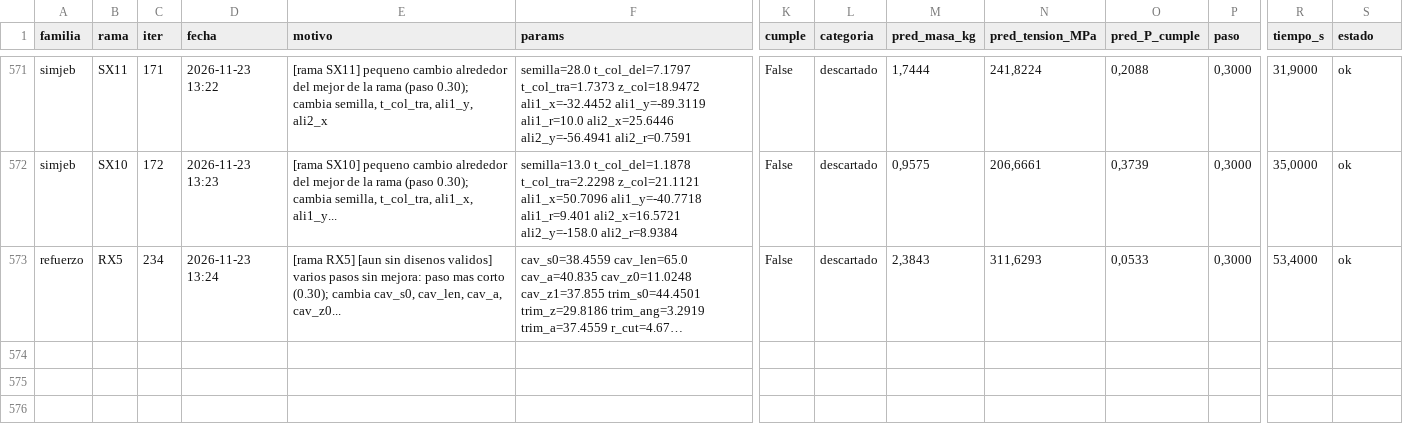
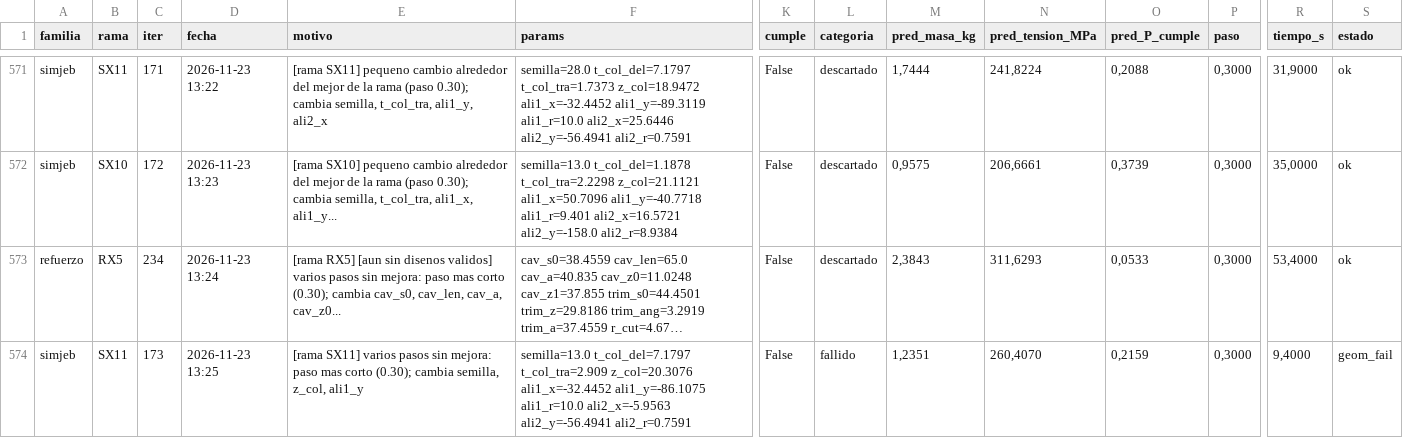
Before and after one commit to Hugiko/msd-soporte-optimizacion, a CSV file: runs/opt_37800N/registro_global.csv, drawn as a sheet; only a part is shown, gaps mark what is left out; long unchanged cells end in …; rows hold the shown columns only; the diff names each change by its address in the sheet, - before the commit and + after, or states it on an @@ line.

Commit message:
[simjeb] diseno 173: fallido

```diff
--- a/runs/opt_37800N/registro_global.csv
+++ b/runs/opt_37800N/registro_global.csv
+row 574: simjeb | SX11 | 173 | 2026-11-23 13:25 | [rama SX11] varios pasos sin mejora: paso mas corto (0.30); cambia semilla, z_col, ali1_y | semilla=13.0 t_col_del=7.1797 t_col_tra=2.909 z_col=20.3076 ali1_x=-32.4452 ali1_y=-86.1075 ali1_r=10.0 ali2_x=-5.9563 ali2_y=-56.4941 ali2_r=0.7591 | False | fallido | 1,2351 | 260,4070 | 0,2159 | 0,3000 | 9,4000 | geom_fail
```
Also changed, not shown: runs/opt_37800N/simjeb/registro_iteraciones.csv, 13 other files.
